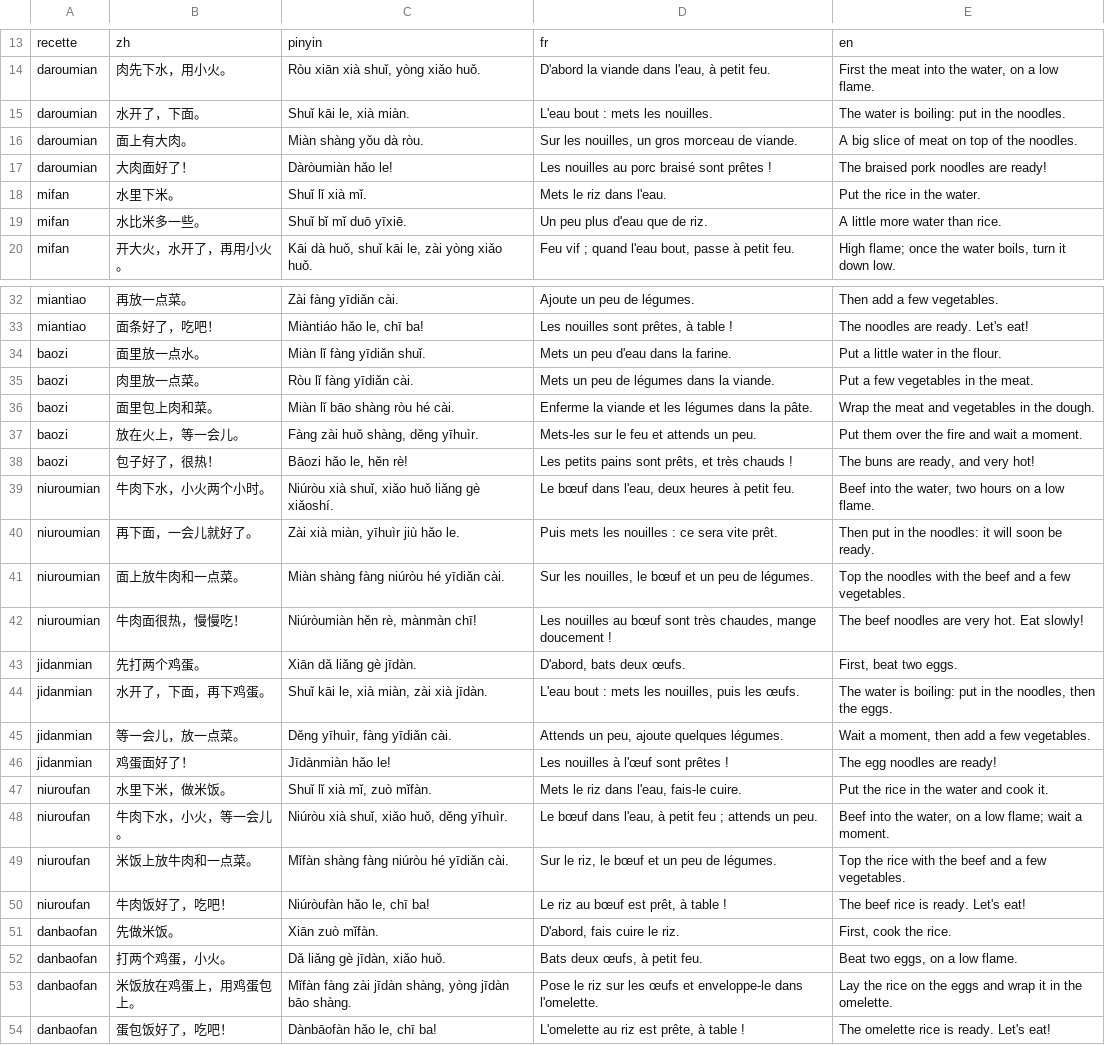
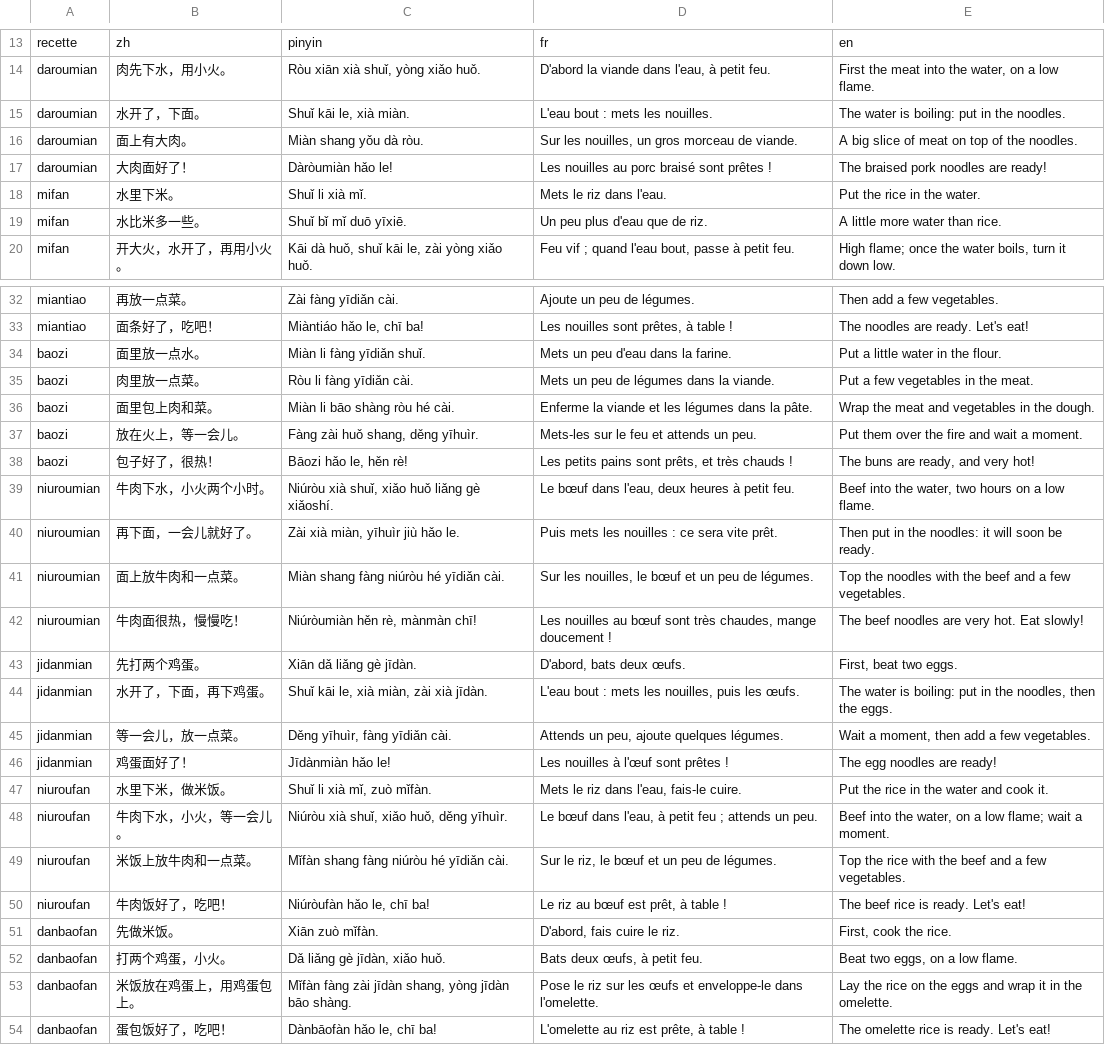
Before and after one commit to jon-gyt/zilin, a TSV file: data/sources/cuisine/etapes.tsv, drawn as a sheet; only a part is shown, gaps mark what is left out.

```diff
--- a/data/sources/cuisine/etapes.tsv
+++ b/data/sources/cuisine/etapes.tsv
@@ -15,5 +15,5 @@ daroumian	肉先下水，用小火。	Ròu xiān xià shuǐ, yòng xiǎo huǒ.	D
 daroumian	水开了，下面。	Shuǐ kāi le, xià miàn.	L'eau bout : mets les nouilles.	The water is boiling: put in the noodles.
-daroumian	面上有大肉。	Miàn shàng yǒu dà ròu.	Sur les nouilles, un gros morceau de viande.	A big slice of meat on top of the noodles.
+daroumian	面上有大肉。	Miàn shang yǒu dà ròu.	Sur les nouilles, un gros morceau de viande.	A big slice of meat on top of the noodles.
 daroumian	大肉面好了！	Dàròumiàn hǎo le!	Les nouilles au porc braisé sont prêtes !	The braised pork noodles are ready!
-mifan	水里下米。	Shuǐ lǐ xià mǐ.	Mets le riz dans l'eau.	Put the rice in the water.
+mifan	水里下米。	Shuǐ li xià mǐ.	Mets le riz dans l'eau.	Put the rice in the water.
 mifan	水比米多一些。	Shuǐ bǐ mǐ duō yīxiē.	Un peu plus d'eau que de riz.	A little more water than rice.
@@ -33,6 +33,6 @@ miantiao	再放一点菜。	Zài fàng yīdiǎn cài.	Ajoute un peu de légumes.
 miantiao	面条好了，吃吧！	Miàntiáo hǎo le, chī ba!	Les nouilles sont prêtes, à table !	The noodles are ready. Let's eat!
-baozi	面里放一点水。	Miàn lǐ fàng yīdiǎn shuǐ.	Mets un peu d'eau dans la farine.	Put a little water in the flour.
-baozi	肉里放一点菜。	Ròu lǐ fàng yīdiǎn cài.	Mets un peu de légumes dans la viande.	Put a few vegetables in the meat.
-baozi	面里包上肉和菜。	Miàn lǐ bāo shàng ròu hé cài.	Enferme la viande et les légumes dans la pâte.	Wrap the meat and vegetables in the dough.
-baozi	放在火上，等一会儿。	Fàng zài huǒ shàng, děng yīhuìr.	Mets-les sur le feu et attends un peu.	Put them over the fire and wait a moment.
+baozi	面里放一点水。	Miàn li fàng yīdiǎn shuǐ.	Mets un peu d'eau dans la farine.	Put a little water in the flour.
+baozi	肉里放一点菜。	Ròu li fàng yīdiǎn cài.	Mets un peu de légumes dans la viande.	Put a few vegetables in the meat.
+baozi	面里包上肉和菜。	Miàn li bāo shàng ròu hé cài.	Enferme la viande et les légumes dans la pâte.	Wrap the meat and vegetables in the dough.
+baozi	放在火上，等一会儿。	Fàng zài huǒ shang, děng yīhuìr.	Mets-les sur le feu et attends un peu.	Put them over the fire and wait a moment.
 baozi	包子好了，很热！	Bāozi hǎo le, hěn rè!	Les petits pains sont prêts, et très chauds !	The buns are ready, and very hot!
@@ -40,3 +40,3 @@ niuroumian	牛肉下水，小火两个小时。	Niúròu xià shuǐ, xiǎo huǒ
 niuroumian	再下面，一会儿就好了。	Zài xià miàn, yīhuìr jiù hǎo le.	Puis mets les nouilles : ce sera vite prêt.	Then put in the noodles: it will soon be ready.
-niuroumian	面上放牛肉和一点菜。	Miàn shàng fàng niúròu hé yīdiǎn cài.	Sur les nouilles, le bœuf et un peu de légumes.	Top the noodles with the beef and a few vegetables.
+niuroumian	面上放牛肉和一点菜。	Miàn shang fàng niúròu hé yīdiǎn cài.	Sur les nouilles, le bœuf et un peu de légumes.	Top the noodles with the beef and a few vegetables.
 niuroumian	牛肉面很热，慢慢吃！	Niúròumiàn hěn rè, mànmàn chī!	Les nouilles au bœuf sont très chaudes, mange doucement !	The beef noodles are very hot. Eat slowly!
@@ -46,5 +46,5 @@ jidanmian	等一会儿，放一点菜。	Děng yīhuìr, fàng yīdiǎn cài.	At
 jidanmian	鸡蛋面好了！	Jīdànmiàn hǎo le!	Les nouilles à l'œuf sont prêtes !	The egg noodles are ready!
-niuroufan	水里下米，做米饭。	Shuǐ lǐ xià mǐ, zuò mǐfàn.	Mets le riz dans l'eau, fais-le cuire.	Put the rice in the water and cook it.
+niuroufan	水里下米，做米饭。	Shuǐ li xià mǐ, zuò mǐfàn.	Mets le riz dans l'eau, fais-le cuire.	Put the rice in the water and cook it.
 niuroufan	牛肉下水，小火，等一会儿。	Niúròu xià shuǐ, xiǎo huǒ, děng yīhuìr.	Le bœuf dans l'eau, à petit feu ; attends un peu.	Beef into the water, on a low flame; wait a moment.
-niuroufan	米饭上放牛肉和一点菜。	Mǐfàn shàng fàng niúròu hé yīdiǎn cài.	Sur le riz, le bœuf et un peu de légumes.	Top the rice with the beef and a few vegetables.
+niuroufan	米饭上放牛肉和一点菜。	Mǐfàn shang fàng niúròu hé yīdiǎn cài.	Sur le riz, le bœuf et un peu de légumes.	Top the rice with the beef and a few vegetables.
 niuroufan	牛肉饭好了，吃吧！	Niúròufàn hǎo le, chī ba!	Le riz au bœuf est prêt, à table !	The beef rice is ready. Let's eat!
@@ -52,3 +52,3 @@ danbaofan	先做米饭。	Xiān zuò mǐfàn.	D'abord, fais cuire le riz.	First,
 danbaofan	打两个鸡蛋，小火。	Dǎ liǎng gè jīdàn, xiǎo huǒ.	Bats deux œufs, à petit feu.	Beat two eggs, on a low flame.
-danbaofan	米饭放在鸡蛋上，用鸡蛋包上。	Mǐfàn fàng zài jīdàn shàng, yòng jīdàn bāo shàng.	Pose le riz sur les œufs et enveloppe-le dans l'omelette.	Lay the rice on the eggs and wrap it in the omelette.
+danbaofan	米饭放在鸡蛋上，用鸡蛋包上。	Mǐfàn fàng zài jīdàn shang, yòng jīdàn bāo shàng.	Pose le riz sur les œufs et enveloppe-le dans l'omelette.	Lay the rice on the eggs and wrap it in the omelette.
 danbaofan	蛋包饭好了，吃吧！	Dànbāofàn hǎo le, chī ba!	L'omelette au riz est prête, à table !	The omelette rice is ready. Let's eat!
```
